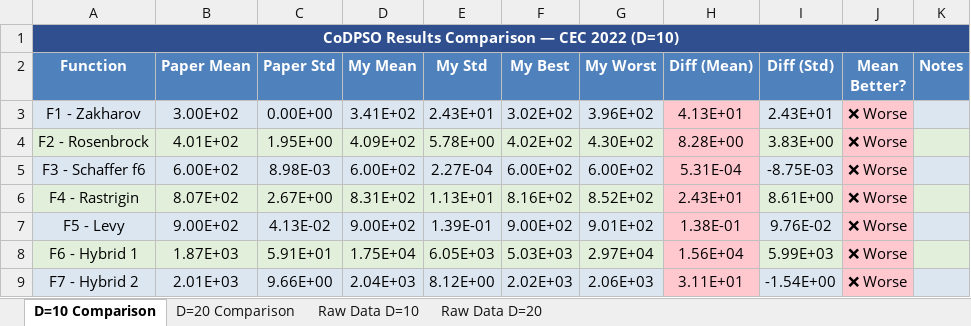
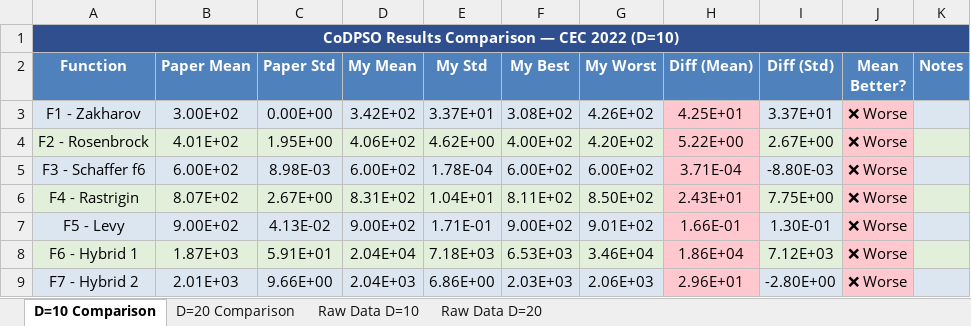
Before and after one commit to minidu97/CoDPSO, an Excel workbook: CoDPSO_Results_D10.xlsx, sheet D=10 Comparison, drawn as a sheet; only a part is shown; values as stored, in another font and other column widths than the file's, no borders; the diff covers the shown part only; the diff names each change by its address in the sheet, - before the commit and + after, or states it on an @@ line.

```diff
--- a/CoDPSO_Results_D10.xlsx (sheet D=10 Comparison)
+++ b/CoDPSO_Results_D10.xlsx (sheet D=10 Comparison)
-D3 (My Mean): 3.41E+02
+D3 (My Mean): 3.42E+02
-E3 (My Std): 2.43E+01
+E3 (My Std): 3.37E+01
-F3 (My Best): 3.02E+02
+F3 (My Best): 3.08E+02
-G3 (My Worst): 3.96E+02
+G3 (My Worst): 4.26E+02
-H3 (Diff (Mean)): 4.13E+01
+H3 (Diff (Mean)): 4.25E+01
-I3 (Diff (Std)): 2.43E+01
+I3 (Diff (Std)): 3.37E+01
-D4 (My Mean): 4.09E+02
+D4 (My Mean): 4.06E+02
-E4 (My Std): 5.78E+00
+E4 (My Std): 4.62E+00
-F4 (My Best): 4.02E+02
+F4 (My Best): 4.00E+02
-G4 (My Worst): 4.30E+02
+G4 (My Worst): 4.20E+02
-H4 (Diff (Mean)): 8.28E+00
+H4 (Diff (Mean)): 5.22E+00
-I4 (Diff (Std)): 3.83E+00
+I4 (Diff (Std)): 2.67E+00
-E5 (My Std): 2.27E-04
+E5 (My Std): 1.78E-04
-H5 (Diff (Mean)): 5.31E-04
+H5 (Diff (Mean)): 3.71E-04
-I5 (Diff (Std)): -8.75E-03
+I5 (Diff (Std)): -8.80E-03
-E6 (My Std): 1.13E+01
+E6 (My Std): 1.04E+01
-F6 (My Best): 8.16E+02
+F6 (My Best): 8.11E+02
-G6 (My Worst): 8.52E+02
+G6 (My Worst): 8.50E+02
-I6 (Diff (Std)): 8.61E+00
+I6 (Diff (Std)): 7.75E+00
-E7 (My Std): 1.39E-01
+E7 (My Std): 1.71E-01
-H7 (Diff (Mean)): 1.38E-01
+H7 (Diff (Mean)): 1.66E-01
-I7 (Diff (Std)): 9.76E-02
+I7 (Diff (Std)): 1.30E-01
-D8 (My Mean): 1.75E+04
+D8 (My Mean): 2.04E+04
-E8 (My Std): 6.05E+03
+E8 (My Std): 7.18E+03
-F8 (My Best): 5.03E+03
+F8 (My Best): 6.53E+03
-G8 (My Worst): 2.97E+04
+G8 (My Worst): 3.46E+04
-H8 (Diff (Mean)): 1.56E+04
+H8 (Diff (Mean)): 1.86E+04
-I8 (Diff (Std)): 5.99E+03
+I8 (Diff (Std)): 7.12E+03
-E9 (My Std): 8.12E+00
+E9 (My Std): 6.86E+00
-F9 (My Best): 2.02E+03
+F9 (My Best): 2.03E+03
-H9 (Diff (Mean)): 3.11E+01
+H9 (Diff (Mean)): 2.96E+01
-I9 (Diff (Std)): -1.54E+00
+I9 (Diff (Std)): -2.80E+00
```
Also changed, not shown: 20 edited cells elsewhere in this sheet, sheet Raw Data D=10, 6 other files.
